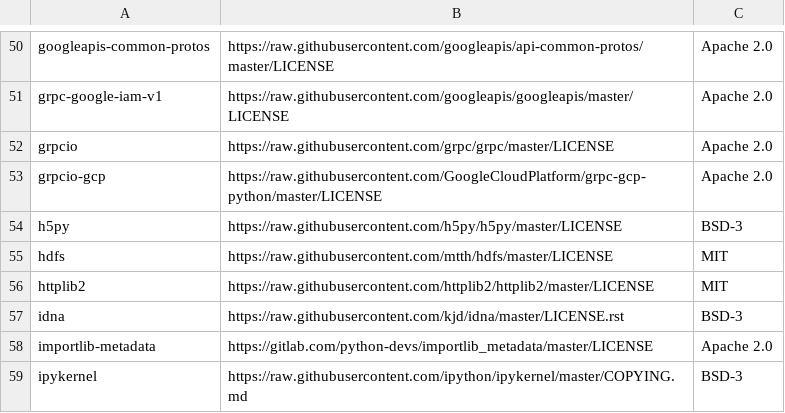
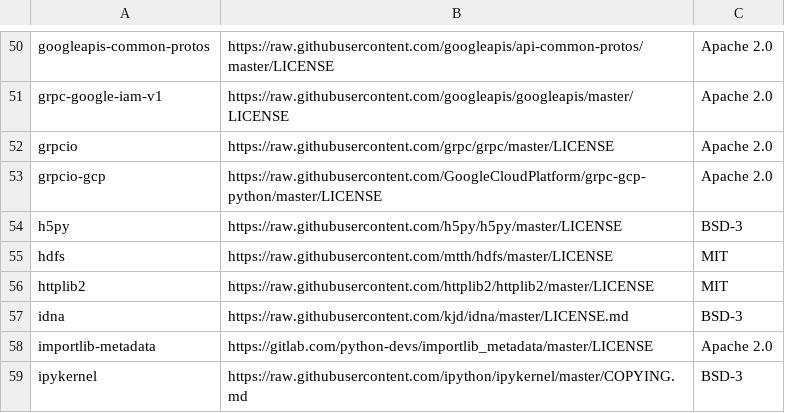
Before and after one commit to yzhaozh/pipelines, a CSV file: backend/src/apiserver/visualization/third_party_licenses.csv, drawn as a sheet; only a part is shown, gaps mark what is left out.

```diff
--- a/backend/src/apiserver/visualization/third_party_licenses.csv
+++ b/backend/src/apiserver/visualization/third_party_licenses.csv
@@ -56,3 +56,3 @@ hdfs,https://raw.githubusercontent.com/mtth/hdfs/master/LICENSE,MIT
 httplib2,https://raw.githubusercontent.com/httplib2/httplib2/master/LICENSE,MIT
-idna,https://raw.githubusercontent.com/kjd/idna/master/LICENSE.rst,BSD-3
+idna,https://raw.githubusercontent.com/kjd/idna/master/LICENSE.md,BSD-3
 importlib-metadata,https://gitlab.com/python-devs/importlib_metadata/master/LICENSE,Apache 2.0
```
Also changed, not shown: components/third_party_licenses.csv.
